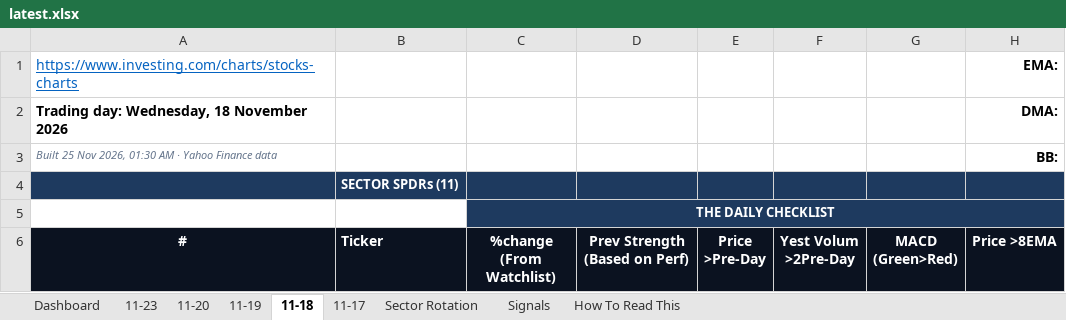
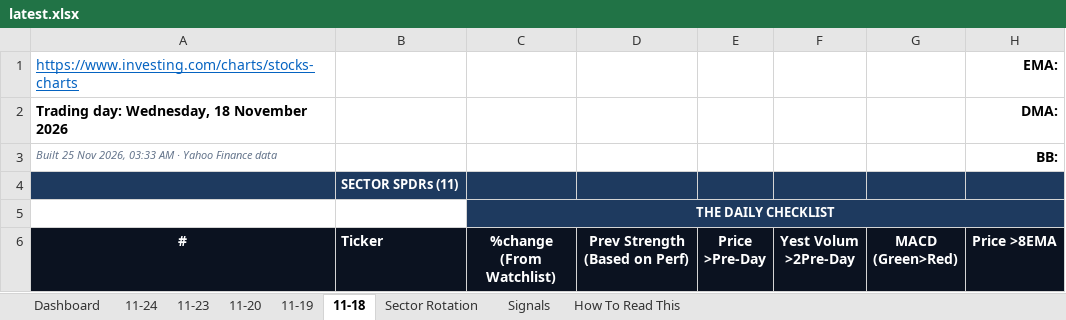
Before and after one commit to GeoWizard4645/Stock-Analysis-for-my-Grandpa, an Excel workbook: docs/data/latest.xlsx, sheet 11-18, drawn as a sheet; only a part is shown; values as stored, in another font and other column widths than the file's, no borders; conditional formats not drawn; the diff names each change by its address in the sheet, - before the commit and + after, or states it on an @@ line.

```diff
--- a/docs/data/latest.xlsx (sheet 11-18)
+++ b/docs/data/latest.xlsx (sheet 11-18)
-sheet tab: 11-17
+sheet tab: 11-24
-A3 (#): …Nov 2026, 01:30 AM ·…
+A3 (#): …Nov 2026, 03:33 AM ·…
```
Also changed, not shown: sheet Dashboard, sheet Signals, sheet Sector Rotation, sheet 11-23, sheet 11-20, sheet 11-19, 1 other file.
